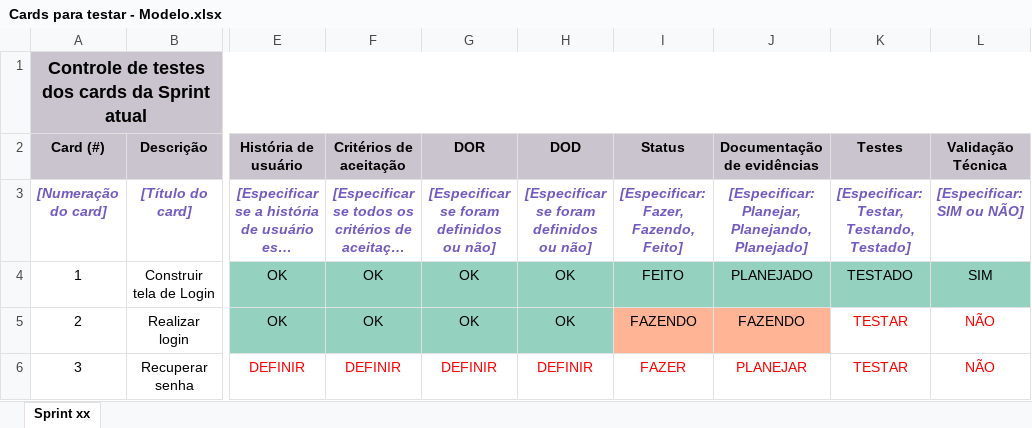
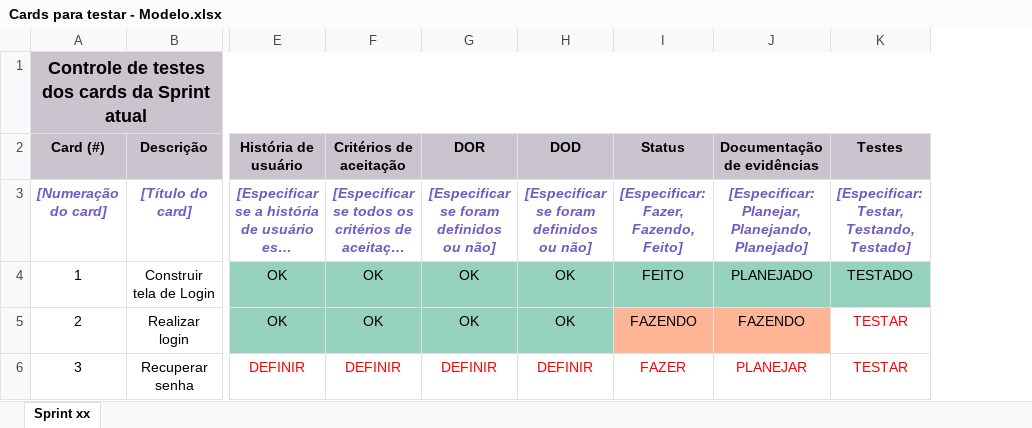
Before and after one commit to gabriellaxavier05/arquivos-de-testes, an Excel workbook: Cards para testar - Modelo.xlsx, sheet Sprint xx, drawn as a sheet; only a part is shown, gaps mark what is left out; long unchanged cells end in …; values as stored, in another font and other column widths than the file's, no borders; the diff names each change by its address in the sheet, - before the commit and + after, or states it on an @@ line.

Commit message:
Planilha de organização de testes de cards

```diff
--- a/Cards para testar - Modelo.xlsx (sheet Sprint xx)
+++ b/Cards para testar - Modelo.xlsx (sheet Sprint xx)
-column L (Validação Técnica), rows 3-6: [Especificar: SIM ou NÃO] | SIM | NÃO | NÃO
```
Also changed, not shown: 1 other file.
